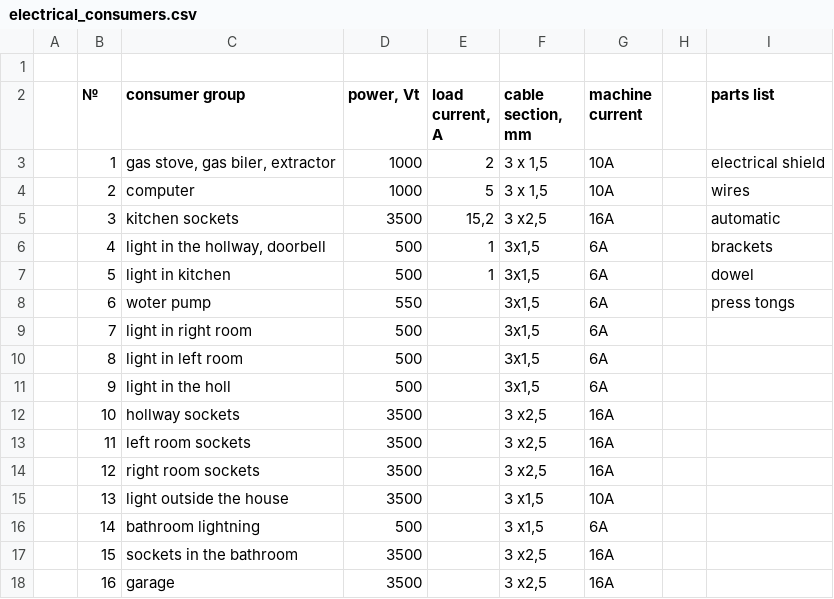
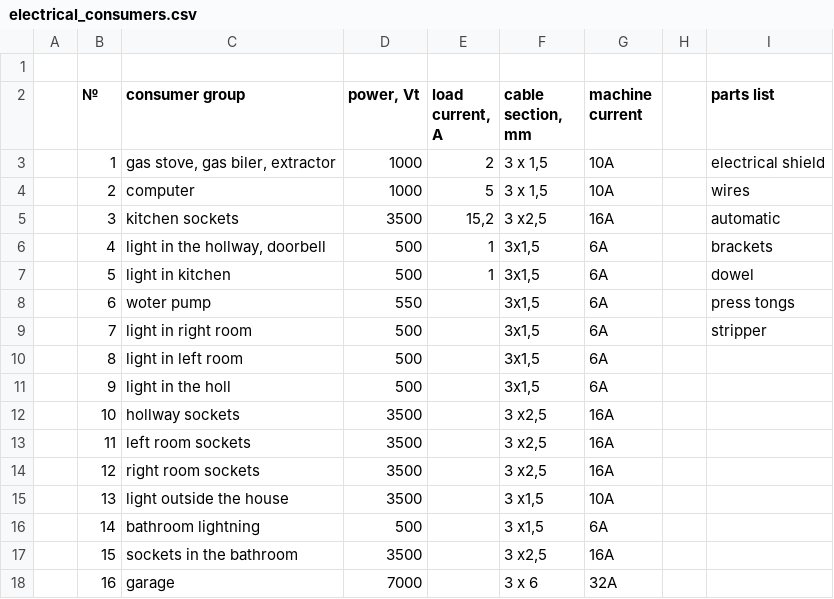
Before and after one commit to gogvyatkin/todo_list, a CSV file: electrical_consumers.csv, drawn as a sheet.

Commit message:
edit feature consumer and add tool

```diff
--- a/electrical_consumers.csv
+++ b/electrical_consumers.csv
@@ -8,3 +8,3 @@
 ,6,woter pump,550,,"3x1,5",6A,,press tongs
-,7,light in right room,500,,"3x1,5",6A,,
+,7,light in right room,500,,"3x1,5",6A,,stripper
 ,8,light in left room,500,,"3x1,5",6A,,
@@ -17,2 +17,2 @@
 ,15,sockets in the bathroom,3500,,"3 x2,5",16A,,
-,16,garage,3500,,"3 x2,5",16A,,
+,16,garage,7000,,3 x 6,32A,,
```
